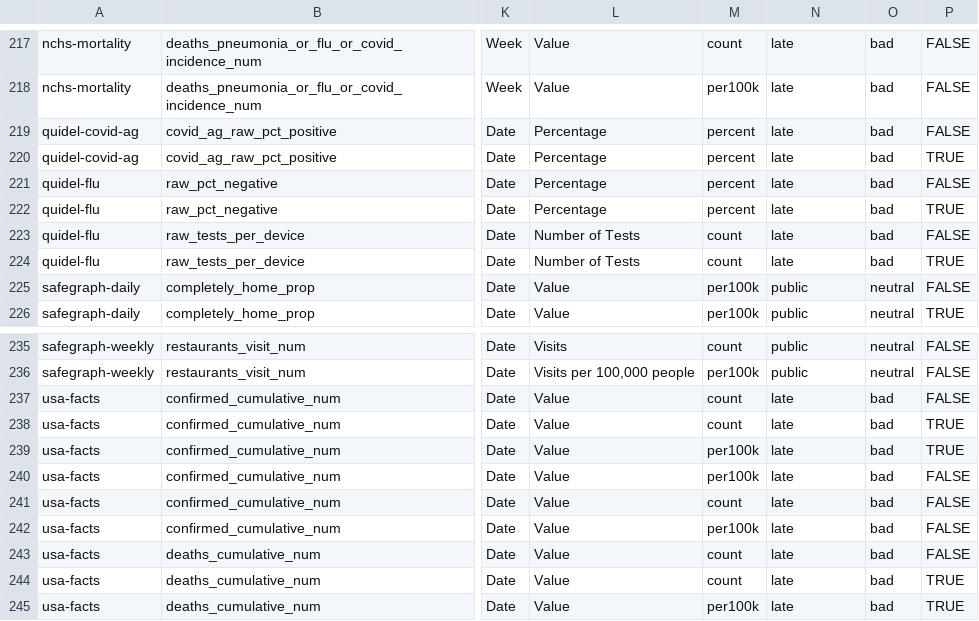
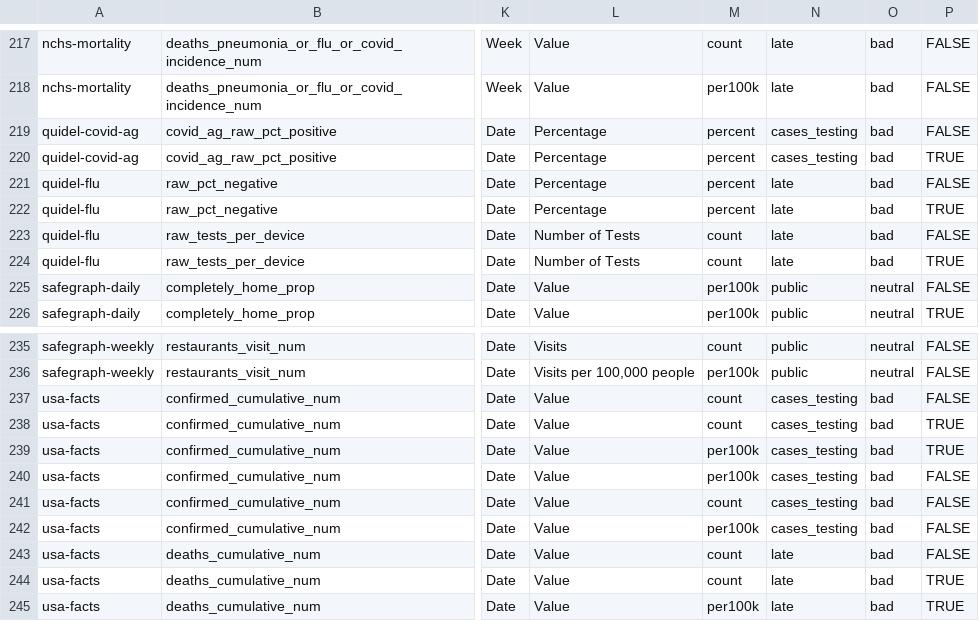
Before and after one commit to cmu-delphi/delphi-epidata, a CSV file: src/server/endpoints/covidcast_utils/db_signals.csv, drawn as a sheet; only a part is shown, gaps mark what is left out; the diff covers the shown part only; the diff names each change by its address in the sheet, - before the commit and + after, or states it on an @@ line.

```diff
--- a/src/server/endpoints/covidcast_utils/db_signals.csv
+++ b/src/server/endpoints/covidcast_utils/db_signals.csv
-N219:N220: late
+N219:N220: cases_testing
-N237:N242: late
+N237:N242: cases_testing
```
Also changed, not shown: 20 edited cells elsewhere in this file, 1 other file.
